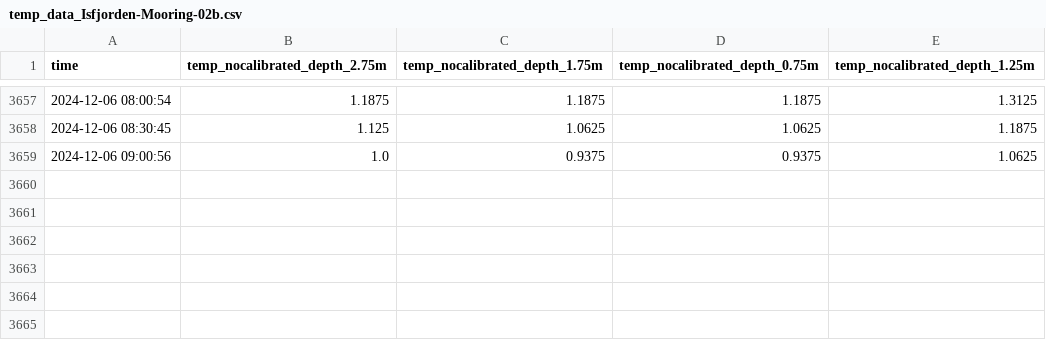
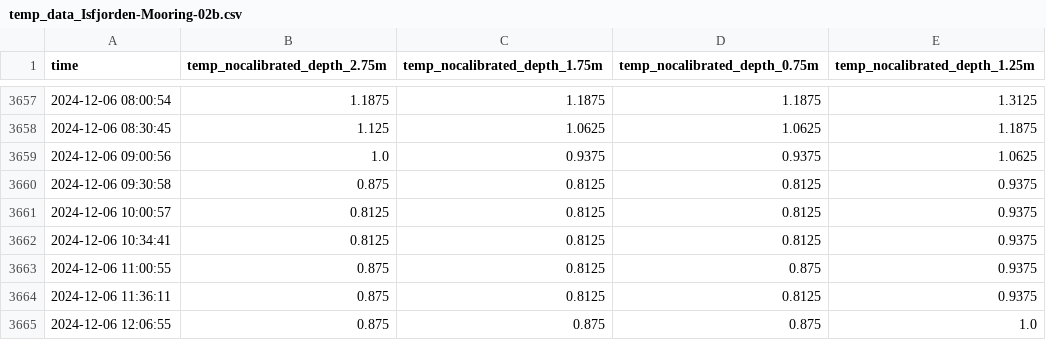
Before and after one commit to jerabaul29/2024_data_Isfjorden_02b, a CSV file: temp_data_Isfjorden-Mooring-02b.csv, drawn as a sheet; only a part is shown, gaps mark what is left out; the diff names each change by its address in the sheet, - before the commit and + after, or states it on an @@ line.

```diff
--- a/temp_data_Isfjorden-Mooring-02b.csv
+++ b/temp_data_Isfjorden-Mooring-02b.csv
+row 3660: 2024-12-06 09:30:58 | 0.875 | 0.8125 | 0.8125 | 0.9375
+row 3661: 2024-12-06 10:00:57 | 0.8125 | 0.8125 | 0.8125 | 0.9375
+row 3662: 2024-12-06 10:34:41 | 0.8125 | 0.8125 | 0.8125 | 0.9375
+row 3663: 2024-12-06 11:00:55 | 0.875 | 0.8125 | 0.875 | 0.9375
+row 3664: 2024-12-06 11:36:11 | 0.875 | 0.8125 | 0.8125 | 0.9375
+row 3665: 2024-12-06 12:06:55 | 0.875 | 0.875 | 0.875 | 1.0
```
Also changed, not shown: wavespec__data_Isfjorden-Mooring-02b.csv, wavestat_data_Isfjorden-Mooring-02b.csv.
